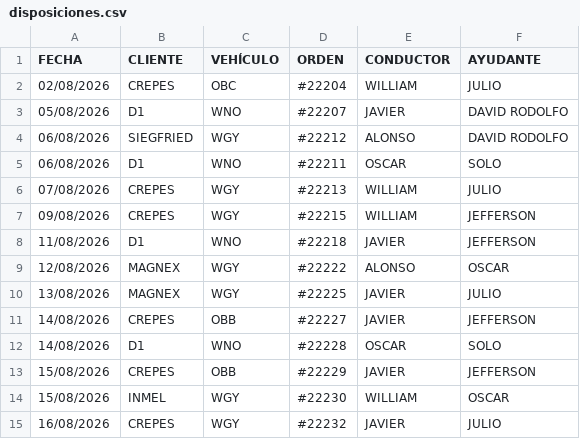
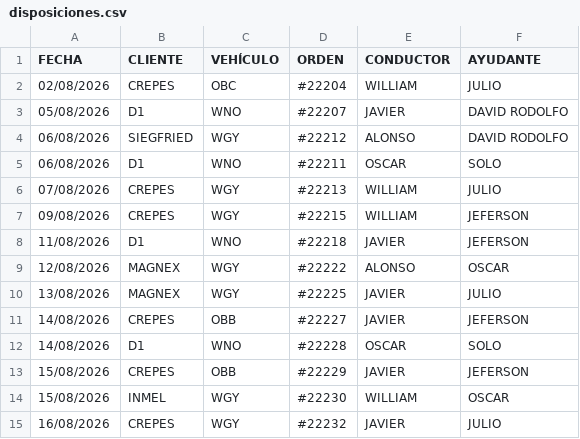
Before and after one commit to Santiago-caicedo/solmed, a CSV file: disposiciones.csv, drawn as a sheet.

```diff
--- a/disposiciones.csv
+++ b/disposiciones.csv
@@ -6,9 +6,9 @@
 07/08/2026,CREPES,WGY,#22213,WILLIAM,JULIO
-09/08/2026,CREPES,WGY,#22215,WILLIAM,JEFFERSON
-11/08/2026,D1,WNO,#22218,JAVIER,JEFFERSON
+09/08/2026,CREPES,WGY,#22215,WILLIAM,JEFERSON
+11/08/2026,D1,WNO,#22218,JAVIER,JEFERSON
 12/08/2026,MAGNEX,WGY,#22222,ALONSO,OSCAR
 13/08/2026,MAGNEX,WGY,#22225,JAVIER,JULIO
-14/08/2026,CREPES,OBB,#22227,JAVIER,JEFFERSON
+14/08/2026,CREPES,OBB,#22227,JAVIER,JEFERSON
 14/08/2026,D1,WNO,#22228,OSCAR,SOLO
-15/08/2026,CREPES,OBB,#22229,JAVIER,JEFFERSON
+15/08/2026,CREPES,OBB,#22229,JAVIER,JEFERSON
 15/08/2026,INMEL,WGY,#22230,WILLIAM,OSCAR
```
Also changed, not shown: 2 other files.
